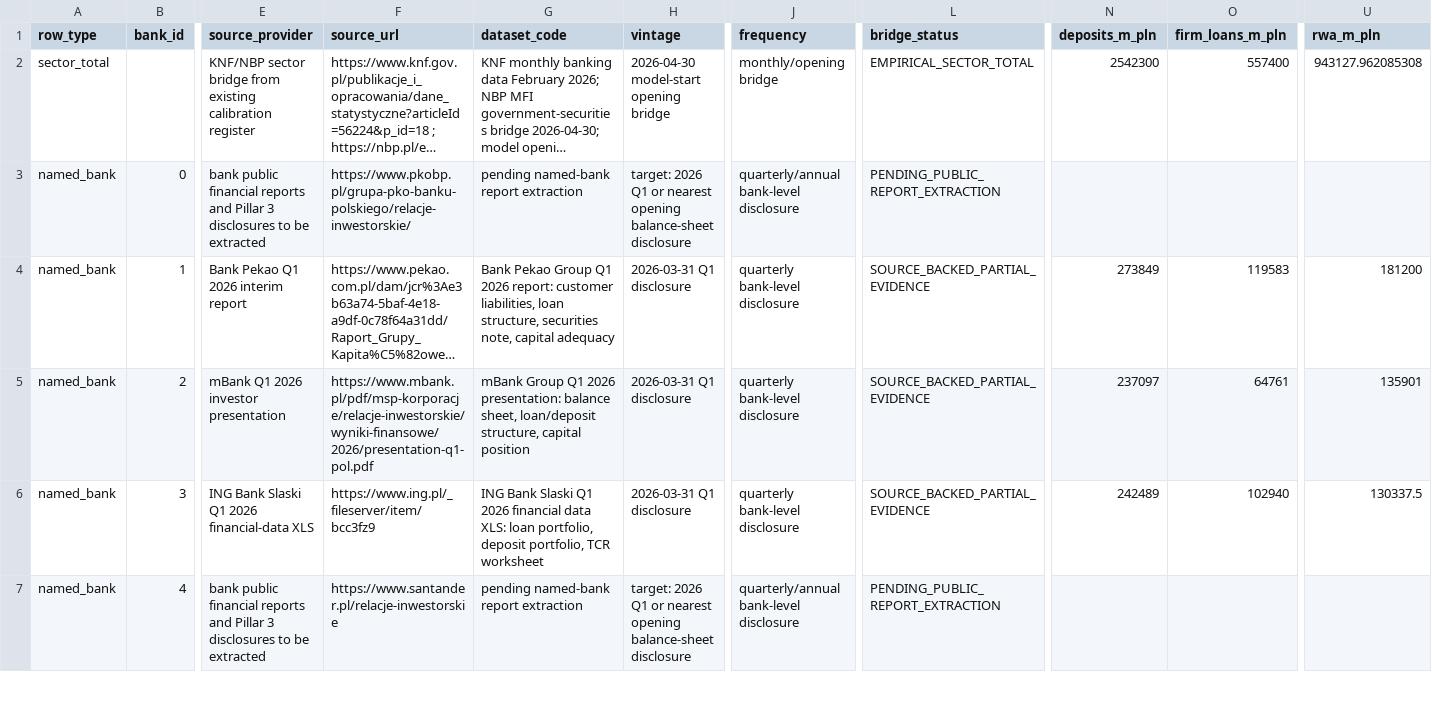
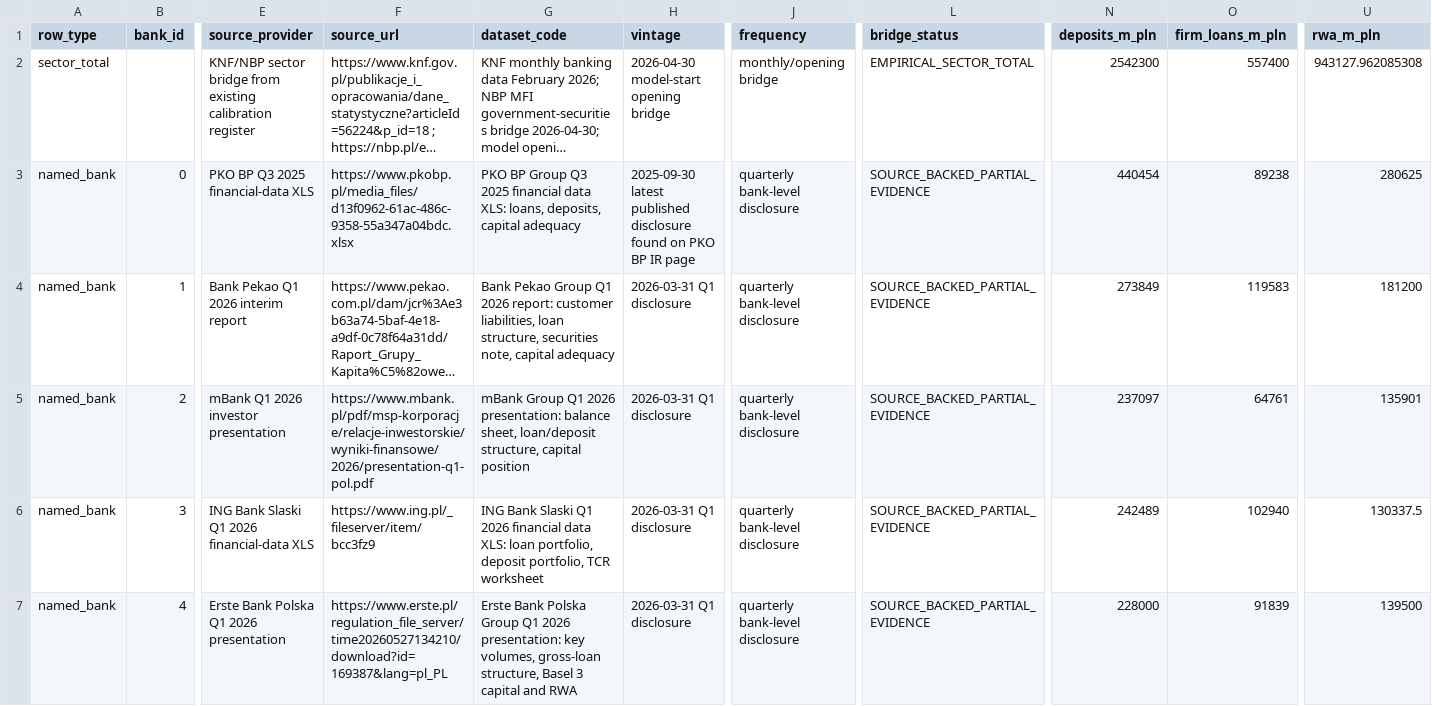
Before and after one commit to amor-fati-systems/amor-fati, a TSV file: docs/empirical-source-extracts/opening-bank-balance-profile.tsv, drawn as a sheet; only a part is shown, gaps mark what is left out; long unchanged cells end in …; the diff covers the shown part only; the diff names each change by its address in the sheet, - before the commit and + after, or states it on an @@ line.

Commit message:
Cover all named opening bank profile rows

```diff
--- a/docs/empirical-source-extracts/opening-bank-balance-profile.tsv
+++ b/docs/empirical-source-extracts/opening-bank-balance-profile.tsv
-E3 (source_provider): bank public financial reports and Pillar 3 disclosures to be extracted
+E3 (source_provider): PKO BP Q3 2025 financial-data XLS
-F3 (source_url): https://www.pkobp.pl/grupa-pko-banku-polskiego/relacje-inwestorskie/
+F3 (source_url): https://www.pkobp.pl/media_files/d13f0962-61ac-486c-9358-55a347a04bdc.xlsx
-G3 (dataset_code): pending named-bank report extraction
+G3 (dataset_code): PKO BP Group Q3 2025 financial data XLS: loans, deposits, capital adequacy
-H3 (vintage): target: 2026 Q1 or nearest opening balance-sheet disclosure
+H3 (vintage): 2025-09-30 latest published disclosure found on PKO BP IR page
-J3 (frequency): quarterly/annual bank-level disclosure
+J3 (frequency): quarterly bank-level disclosure
-L3 (bridge_status): PENDING_PUBLIC_REPORT_EXTRACTION
+L3 (bridge_status): SOURCE_BACKED_PARTIAL_EVIDENCE
-N3 (deposits_m_pln): (empty)
+N3 (deposits_m_pln): 440454
-O3 (firm_loans_m_pln): (empty)
+O3 (firm_loans_m_pln): 89238
-U3 (rwa_m_pln): (empty)
+U3 (rwa_m_pln): 280625
-E7 (source_provider): bank public financial reports and Pillar 3 disclosures to be extracted
+E7 (source_provider): Erste Bank Polska Q1 2026 presentation
-F7 (source_url): https://www.santander.pl/relacje-inwestorskie
+F7 (source_url): https://www.erste.pl/regulation_file_server/time20260527134210/download?id=169387&lang=pl_PL
-G7 (dataset_code): pending named-bank report extraction
+G7 (dataset_code): Erste Bank Polska Group Q1 2026 presentation: key volumes, gross-loan structure, Basel 3 capital and RWA
-H7 (vintage): target: 2026 Q1 or nearest opening balance-sheet disclosure
+H7 (vintage): 2026-03-31 Q1 disclosure
-J7 (frequency): quarterly/annual bank-level disclosure
+J7 (frequency): quarterly bank-level disclosure
-L7 (bridge_status): PENDING_PUBLIC_REPORT_EXTRACTION
+L7 (bridge_status): SOURCE_BACKED_PARTIAL_EVIDENCE
-N7 (deposits_m_pln): (empty)
+N7 (deposits_m_pln): 228000
-O7 (firm_loans_m_pln): (empty)
+O7 (firm_loans_m_pln): 91839
-U7 (rwa_m_pln): (empty)
+U7 (rwa_m_pln): 139500
```
Also changed, not shown: 102 edited cells elsewhere in this file, 2 other files.
